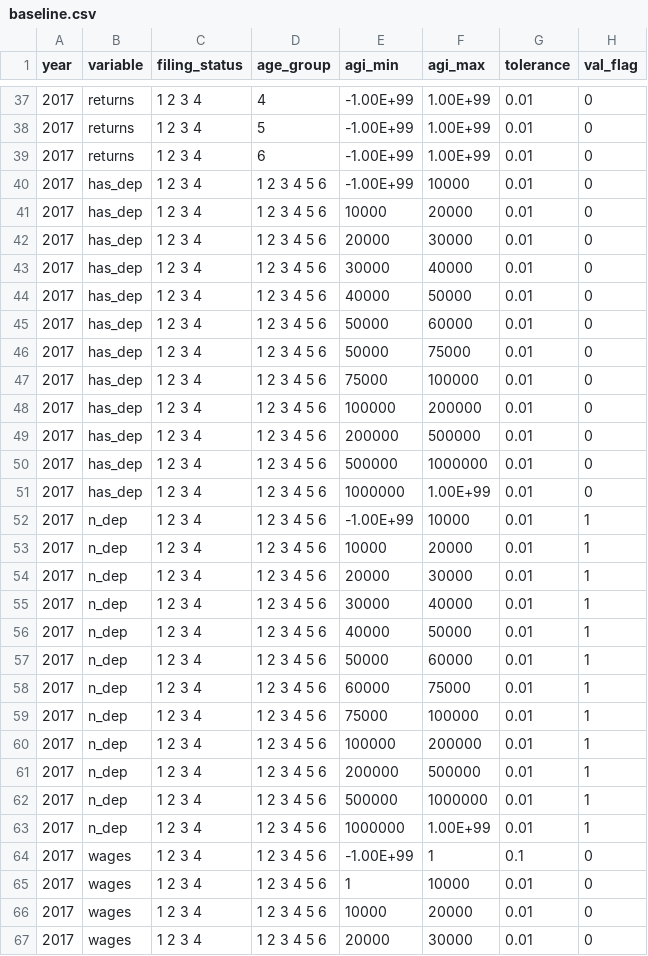
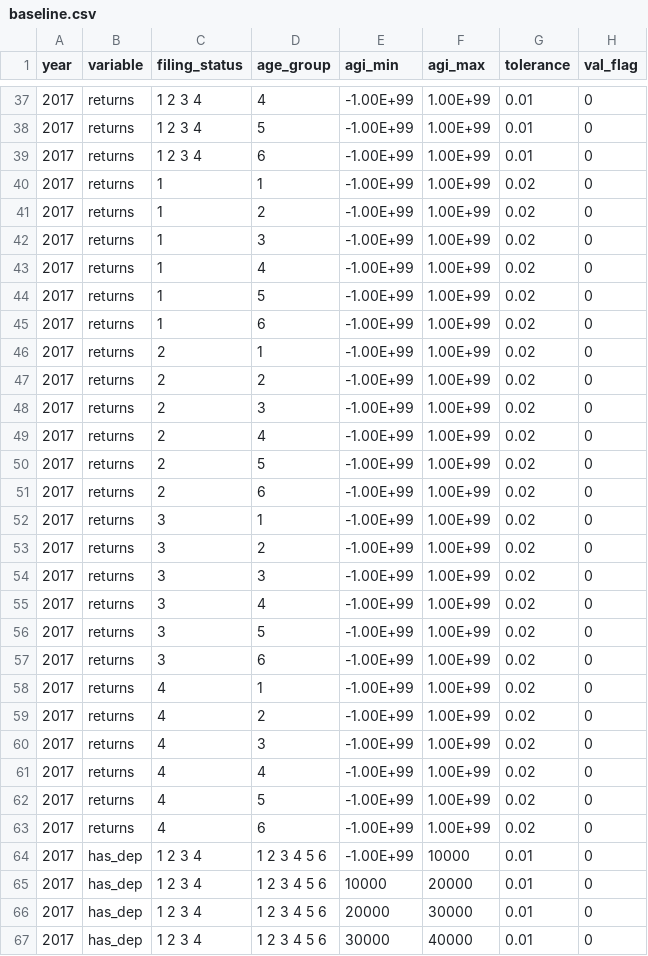
Before and after one commit to Budget-Lab-Yale/Tax-Data, a CSV file: config/target_info/baseline.csv, drawn as a sheet; only a part is shown, gaps mark what is left out; the shorter side is filled out with more unchanged rows; the diff names each change by its address in the sheet, - before the commit and + after, or states it on an @@ line.

```diff
--- a/config/target_info/baseline.csv
+++ b/config/target_info/baseline.csv
+row 40: 2017 | returns | 1 | 1 | -1.00E+99 | 1.00E+99 | 0.02 | 0
+row 41: 2017 | returns | 1 | 2 | -1.00E+99 | 1.00E+99 | 0.02 | 0
+row 42: 2017 | returns | 1 | 3 | -1.00E+99 | 1.00E+99 | 0.02 | 0
+row 43: 2017 | returns | 1 | 4 | -1.00E+99 | 1.00E+99 | 0.02 | 0
+row 44: 2017 | returns | 1 | 5 | -1.00E+99 | 1.00E+99 | 0.02 | 0
+row 45: 2017 | returns | 1 | 6 | -1.00E+99 | 1.00E+99 | 0.02 | 0
+row 46: 2017 | returns | 2 | 1 | -1.00E+99 | 1.00E+99 | 0.02 | 0
+row 47: 2017 | returns | 2 | 2 | -1.00E+99 | 1.00E+99 | 0.02 | 0
+row 48: 2017 | returns | 2 | 3 | -1.00E+99 | 1.00E+99 | 0.02 | 0
+row 49: 2017 | returns | 2 | 4 | -1.00E+99 | 1.00E+99 | 0.02 | 0
+row 50: 2017 | returns | 2 | 5 | -1.00E+99 | 1.00E+99 | 0.02 | 0
+row 51: 2017 | returns | 2 | 6 | -1.00E+99 | 1.00E+99 | 0.02 | 0
+row 52: 2017 | returns | 3 | 1 | -1.00E+99 | 1.00E+99 | 0.02 | 0
+row 53: 2017 | returns | 3 | 2 | -1.00E+99 | 1.00E+99 | 0.02 | 0
+row 54: 2017 | returns | 3 | 3 | -1.00E+99 | 1.00E+99 | 0.02 | 0
+row 55: 2017 | returns | 3 | 4 | -1.00E+99 | 1.00E+99 | 0.02 | 0
+row 56: 2017 | returns | 3 | 5 | -1.00E+99 | 1.00E+99 | 0.02 | 0
+row 57: 2017 | returns | 3 | 6 | -1.00E+99 | 1.00E+99 | 0.02 | 0
+row 58: 2017 | returns | 4 | 1 | -1.00E+99 | 1.00E+99 | 0.02 | 0
+row 59: 2017 | returns | 4 | 2 | -1.00E+99 | 1.00E+99 | 0.02 | 0
+row 60: 2017 | returns | 4 | 3 | -1.00E+99 | 1.00E+99 | 0.02 | 0
+row 61: 2017 | returns | 4 | 4 | -1.00E+99 | 1.00E+99 | 0.02 | 0
+row 62: 2017 | returns | 4 | 5 | -1.00E+99 | 1.00E+99 | 0.02 | 0
+row 63: 2017 | returns | 4 | 6 | -1.00E+99 | 1.00E+99 | 0.02 | 0
```
Also changed, not shown: 45 other files.
